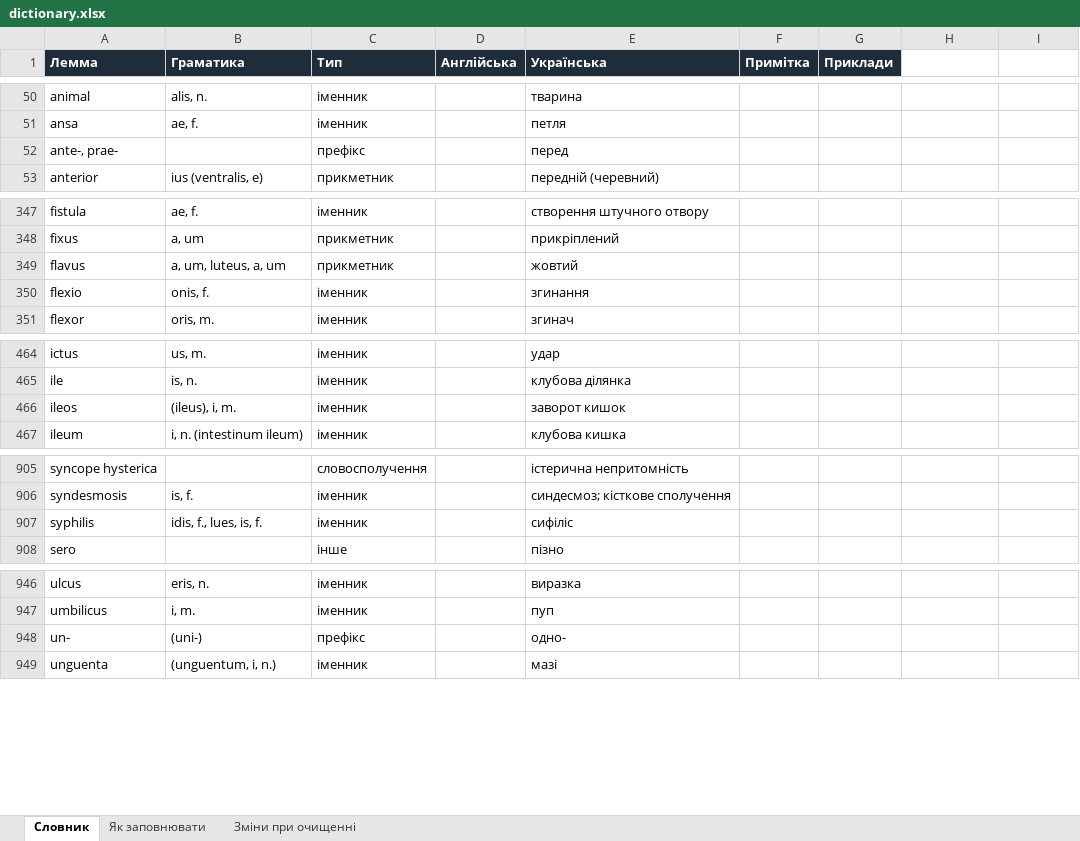
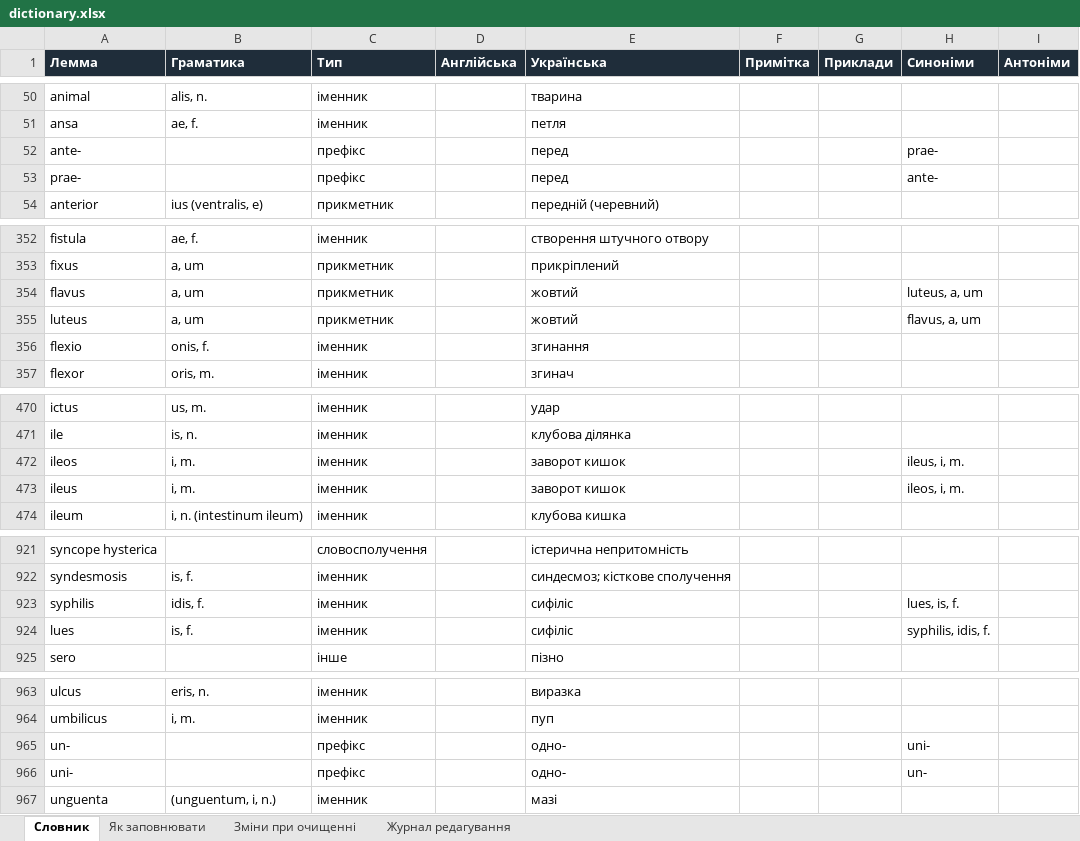
Before and after one commit to kostyantynbalashov/latin-dictionary, an Excel workbook: dictionary.xlsx, sheet Словник, drawn as a sheet; only a part is shown, gaps mark what is left out; values as stored, in another font and other column widths than the file's, no borders; addresses are those after the commit; the diff covers the shown part only; the diff names each change by its address in the sheet, - before the commit and + after, or states it on an @@ line.

```diff
--- a/dictionary.xlsx (sheet Словник)
+++ b/dictionary.xlsx (sheet Словник)
+sheet tab: Журнал редагування
-H1: (empty)
+H1: Синоніми
-H1:I1 fill: none
+H1:I1 fill: #1F2D3A
-I1: (empty)
+I1: Антоніми
-A52 (Лемма): ante-, prae-
+A52 (Лемма): ante-
-H52 (Синоніми): (empty)
+H52 (Синоніми): prae-
+row 53: prae- |  | префікс |  | перед |  |  | ante-
-B354 (Граматика): a, um, luteus, a, um
+B354 (Граматика): a, um
-H354 (Синоніми): (empty)
+H354 (Синоніми): luteus, a, um
+row 355: luteus | a, um | прикметник |  | жовтий |  |  | flavus, a, um
-B472 (Граматика): (ileus), i, m.
+B472 (Граматика): i, m.
-H472 (Синоніми): (empty)
+H472 (Синоніми): ileus, i, m.
+row 473: ileus | i, m. | іменник |  | заворот кишок |  |  | ileos, i, m.
-B923 (Граматика): idis, f., lues, is, f.
+B923 (Граматика): idis, f.
-H923 (Синоніми): (empty)
+H923 (Синоніми): lues, is, f.
+row 924: lues | is, f. | іменник |  | сифіліс |  |  | syphilis, idis, f.
-B965 (Граматика): (uni-)
+B965 (Граматика): (empty)
-H965 (Синоніми): (empty)
+H965 (Синоніми): uni-
+row 966: uni- |  | префікс |  | одно- |  |  | un-
```
Also changed, not shown: 25 added rows, 10 removed rows and 26 edited cells elsewhere in this sheet, sheet Як заповнювати, 3 other files.
